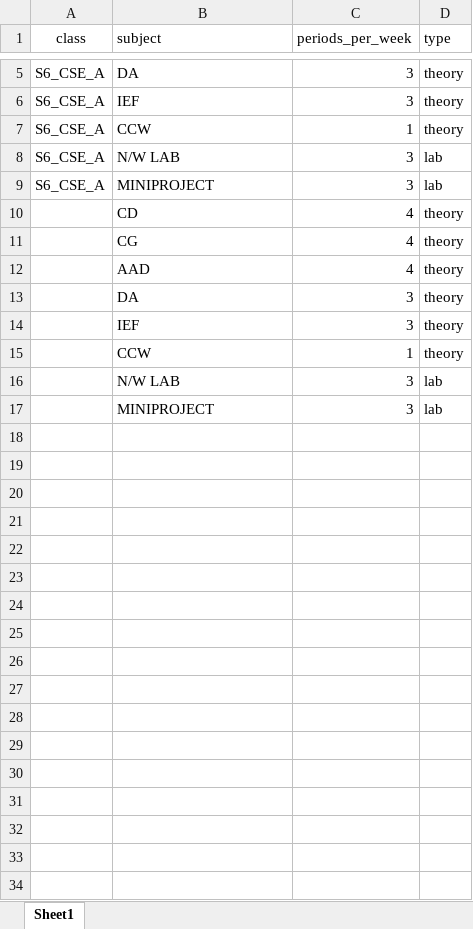
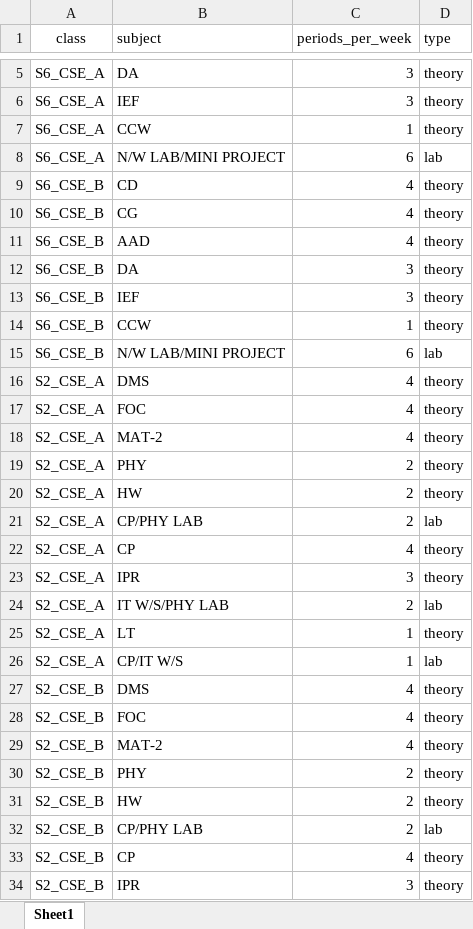
Before and after one commit to Elnasusan26/mini_pro, an Excel workbook: uploads/subject_requirements.xlsx, sheet Sheet1, drawn as a sheet; only a part is shown, gaps mark what is left out; values as stored, in another font and other column widths than the file's, no borders; removed rows and columns are numbered as before the commit, all else as after; the diff covers the shown part only; the diff names each change by its address in the sheet, - before the commit and + after, or states it on an @@ line.

```diff
--- a/uploads/subject_requirements.xlsx (sheet Sheet1)
+++ b/uploads/subject_requirements.xlsx (sheet Sheet1)
-row 8: S6_CSE_A | N/W LAB | 3 | lab
-B8 (subject): MINIPROJECT
+B8 (subject): N/W LAB/MINI PROJECT
-C8 (periods_per_week): 3
+C8 (periods_per_week): 6
-A9:A14 (class): (empty)
+A9:A14 (class): S6_CSE_B
-row 16:  | N/W LAB | 3 | lab
-row 17:  | MINIPROJECT | 3 | lab
+row 15: S6_CSE_B | N/W LAB/MINI PROJECT | 6 | lab
+row 16: S2_CSE_A | DMS | 4 | theory
+row 17: S2_CSE_A | FOC | 4 | theory
+row 18: S2_CSE_A | MAT-2 | 4 | theory
+row 19: S2_CSE_A | PHY | 2 | theory
+row 20: S2_CSE_A | HW | 2 | theory
+row 21: S2_CSE_A | CP/PHY LAB | 2 | lab
+row 22: S2_CSE_A | CP | 4 | theory
+row 23: S2_CSE_A | IPR | 3 | theory
+row 24: S2_CSE_A | IT W/S/PHY LAB | 2 | lab
+row 25: S2_CSE_A | LT | 1 | theory
+row 26: S2_CSE_A | CP/IT W/S | 1 | lab
+row 27: S2_CSE_B | DMS | 4 | theory
+row 28: S2_CSE_B | FOC | 4 | theory
+row 29: S2_CSE_B | MAT-2 | 4 | theory
+row 30: S2_CSE_B | PHY | 2 | theory
+row 31: S2_CSE_B | HW | 2 | theory
+row 32: S2_CSE_B | CP/PHY LAB | 2 | lab
+row 33: S2_CSE_B | CP | 4 | theory
+row 34: S2_CSE_B | IPR | 3 | theory
```
Also changed, not shown: 23 added rows elsewhere in this sheet, 3 other files.
